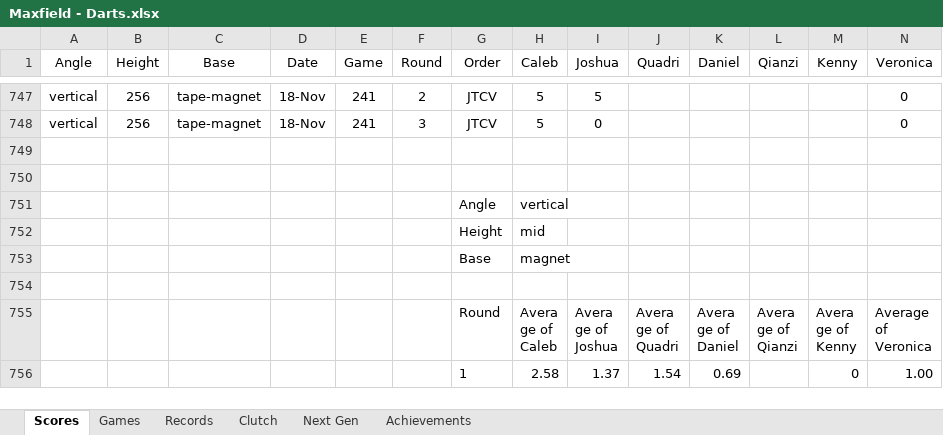
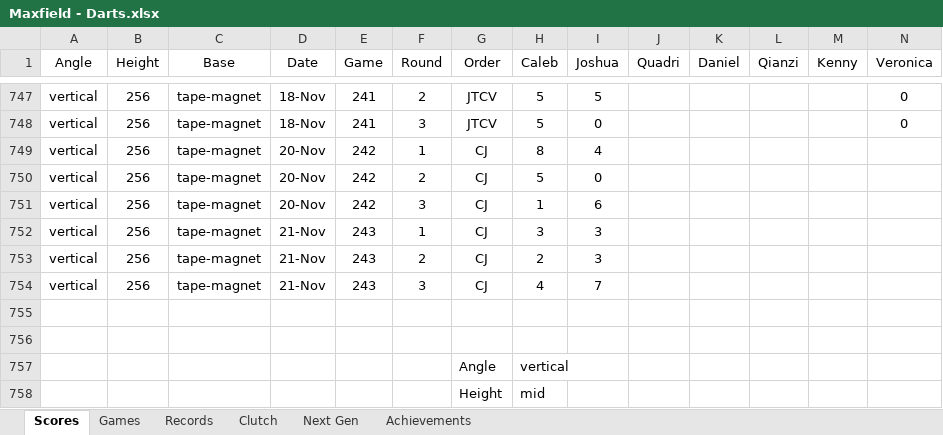
Before and after one commit to CalebSkinner1/DartsAnalysis, an Excel workbook: Maxfield - Darts.xlsx, sheet Scores, drawn as a sheet; only a part is shown, gaps mark what is left out; the shorter side is filled out with more unchanged rows; values as stored, in another font and other column widths than the file's, no borders; table styles not drawn; rows hold the shown columns only; the diff names each change by its address in the sheet, - before the commit and + after, or states it on an @@ line.

Commit message:
Update Maxfield - Darts.xlsx

```diff
--- a/Maxfield - Darts.xlsx (sheet Scores)
+++ b/Maxfield - Darts.xlsx (sheet Scores)
+row 749: vertical | 256 | tape-magnet | 20-Nov | 242 | 1 | CJ | 8 | 4
+row 750: vertical | 256 | tape-magnet | 20-Nov | 242 | 2 | CJ | 5 | 0
+row 751: vertical | 256 | tape-magnet | 20-Nov | 242 | 3 | CJ | 1 | 6
+row 752: vertical | 256 | tape-magnet | 21-Nov | 243 | 1 | CJ | 3 | 3
+row 753: vertical | 256 | tape-magnet | 21-Nov | 243 | 2 | CJ | 2 | 3
+row 754: vertical | 256 | tape-magnet | 21-Nov | 243 | 3 | CJ | 4 | 7
```
Also changed, not shown: sheet Next Gen, charts or pictures.
